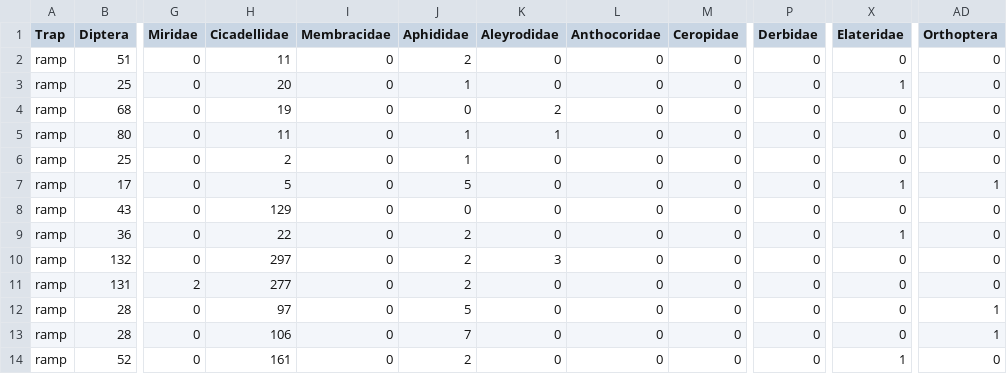
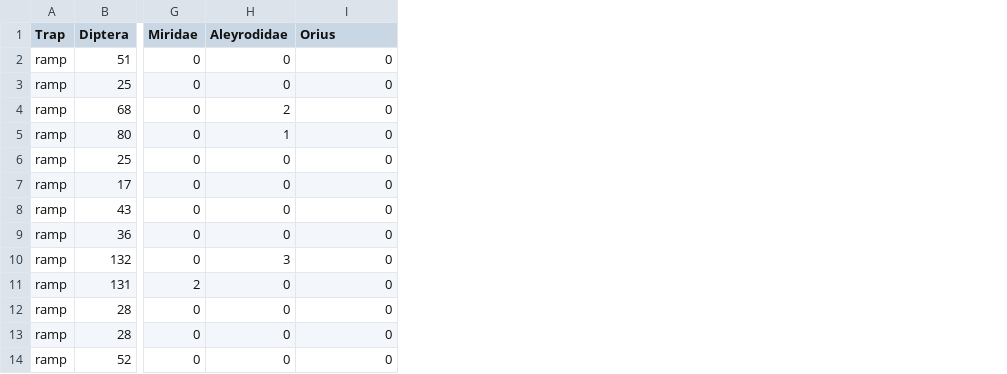
Before and after one commit to katiemmanning/trapping_calibration, a CSV file: Data/flying.csv, drawn as a sheet; only a part is shown, gaps mark what is left out; removed rows and columns are numbered as before the commit, all else as after; the diff names each change by its address in the sheet, - before the commit and + after, or states it on an @@ line.

```diff
--- a/Data/flying.csv
+++ b/Data/flying.csv
-column H (Cicadellidae), rows 2-14: 11 | 20 | 19 | 11 | 2 | 5 | 129 | 22 | 297 | 277 | 97 | 106 | 161
-column I (Membracidae), rows 2-14: all 0
-column J (Aphididae), rows 2-14: 2 | 1 | 0 | 1 | 1 | 5 | 0 | 2 | 2 | 2 | 5 | 7 | 2
-column M (Ceropidae), rows 2-14: all 0
-column P (Derbidae), rows 2-14: all 0
-column X (Elateridae), rows 2-14: 0 | 1 | 0 | 0 | 0 | 1 | 0 | 1 | 0 | 0 | 0 | 0 | 1
-column AD (Orthoptera), rows 2-14: 0 | 0 | 0 | 0 | 0 | 1 | 0 | 0 | 0 | 0 | 1 | 1 | 0
-I1: Anthocoridae
+I1: Orius
```
Also changed, not shown: Data/crawling.csv, 4 other files.
